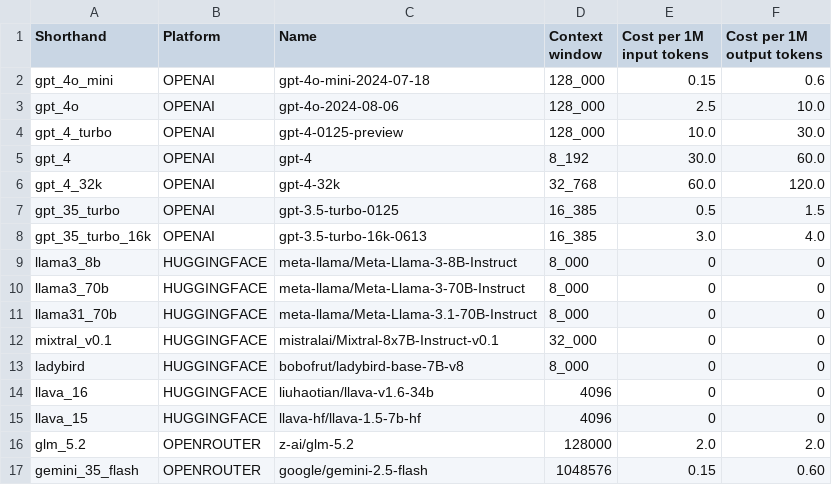
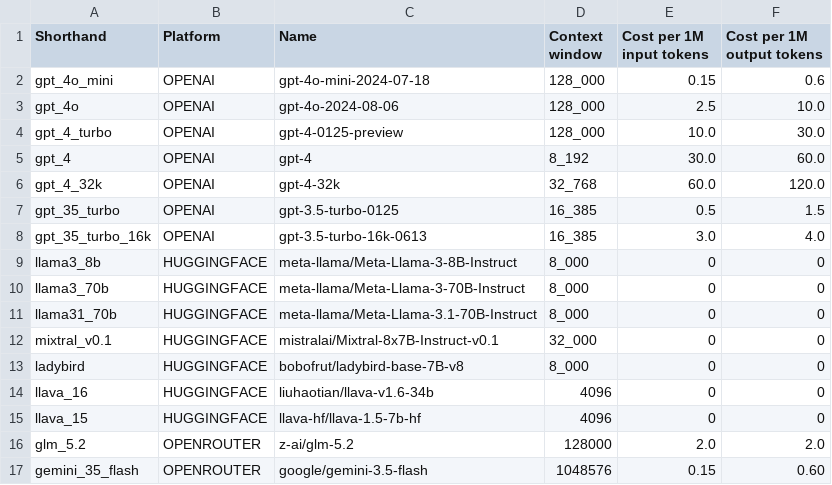
Before and after one commit to Riciwaaaa/fighting-fact2fiction, a CSV file: DEFAME/config/available_models.csv, drawn as a sheet.

Commit message:
Fix model name: google/gemini-3.5-flash (not 2.5)

```diff
--- a/DEFAME/config/available_models.csv
+++ b/DEFAME/config/available_models.csv
@@ -16,2 +16,2 @@ llava_15,HUGGINGFACE, llava-hf/llava-1.5-7b-hf, 4096,0,0
 glm_5.2,OPENROUTER,z-ai/glm-5.2, 128000,2.0,2.0
-gemini_35_flash,OPENROUTER,google/gemini-2.5-flash, 1048576,0.15,0.60
+gemini_35_flash,OPENROUTER,google/gemini-3.5-flash, 1048576,0.15,0.60
```
